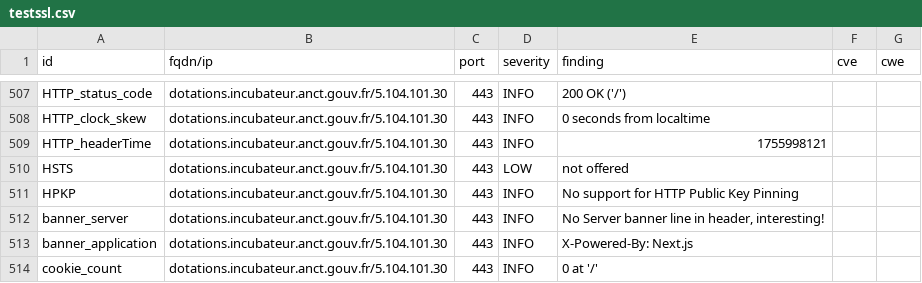
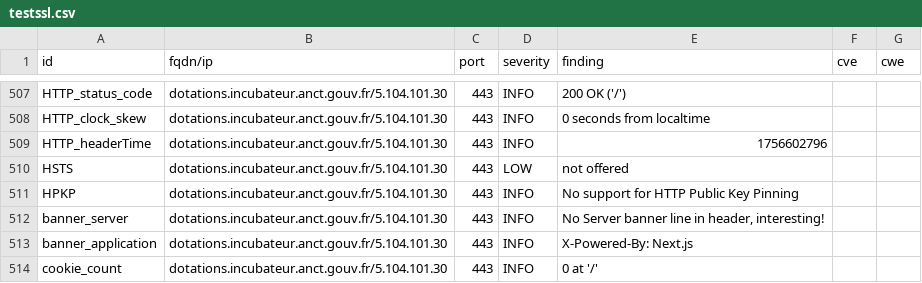
Before and after one commit to incubateur-territoires/dashlord, a CSV file: results/aHR0cHM6Ly9kb3RhdGlvbnMuaW5jdWJhdGV1ci5hbmN0LmdvdXYuZnIv/testssl.csv, drawn as a sheet; only a part is shown, gaps mark what is left out; the diff covers the shown part only.

```diff
--- a/results/aHR0cHM6Ly9kb3RhdGlvbnMuaW5jdWJhdGV1ci5hbmN0LmdvdXYuZnIv/testssl.csv
+++ b/results/aHR0cHM6Ly9kb3RhdGlvbnMuaW5jdWJhdGV1ci5hbmN0LmdvdXYuZnIv/testssl.csv
@@ -508,3 +508,3 @@
 "HTTP_clock_skew","dotations.incubateur.anct.gouv.fr/5.104.101.30","443","INFO","0 seconds from localtime","",""
-"HTTP_headerTime","dotations.incubateur.anct.gouv.fr/5.104.101.30","443","INFO","1755998121","",""
+"HTTP_headerTime","dotations.incubateur.anct.gouv.fr/5.104.101.30","443","INFO","1756602796","",""
 "HSTS","dotations.incubateur.anct.gouv.fr/5.104.101.30","443","LOW","not offered","",""
```
Also changed, not shown: 3 added rows, 3 removed rows, 142 moved rows and 5 edited cells elsewhere in this file, 8 other files.
